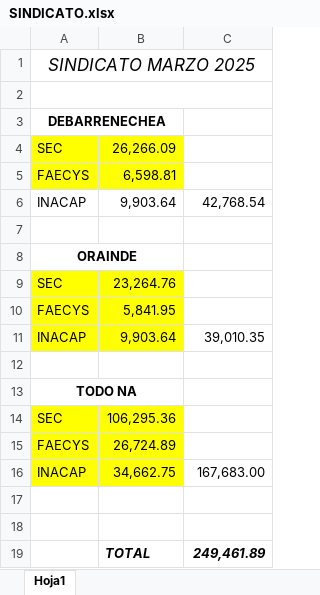
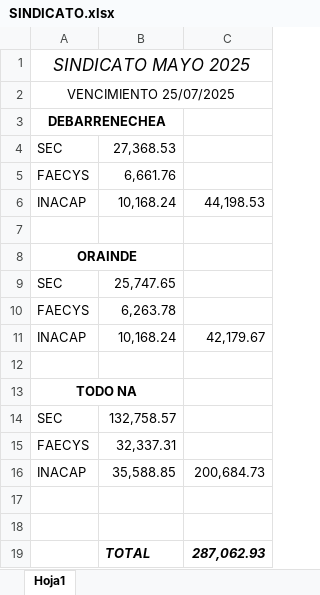
Before and after one commit to juanmartinmorganti/sueldos-oficina, an Excel workbook: 05-mayo/SINDICATO.xlsx, sheet Hoja1, drawn as a sheet; values as stored, in another font and other column widths than the file's, no borders; the diff names each change by its address in the sheet, - before the commit and + after, or states it on an @@ line.

```diff
--- a/05-mayo/SINDICATO.xlsx (sheet Hoja1)
+++ b/05-mayo/SINDICATO.xlsx (sheet Hoja1)
-A1: SINDICATO MARZO 2025
+A1: SINDICATO MAYO 2025
-A2: (empty)
+A2: VENCIMIENTO 25/07/2025
-A4:B5 fill: #FFFF00
+A4:B5 fill: none
-B4: 26,266.09
+B4: 27,368.53
-B5: 6,598.81
+B5: 6,661.76
-B6: 9,903.64
+B6: 10,168.24
-C6: 42,768.54
+C6: 44,198.53
-A9:B11 fill: #FFFF00
+A9:B11 fill: none
-B9: 23,264.76
+B9: 25,747.65
-B10: 5,841.95
+B10: 6,263.78
-B11: 9,903.64
+B11: 10,168.24
-C11: 39,010.35
+C11: 42,179.67
-A14:B16 fill: #FFFF00
+A14:B16 fill: none
-B14: 106,295.36
+B14: 132,758.57
-B15: 26,724.89
+B15: 32,337.31
-B16: 34,662.75
+B16: 35,588.85
-C16: 167,683.00
+C16: 200,684.73
-C19: 249,461.89
+C19: 287,062.93
```
Also changed, not shown: 06-junio/SINDICATO.xlsx, 44 other files.
